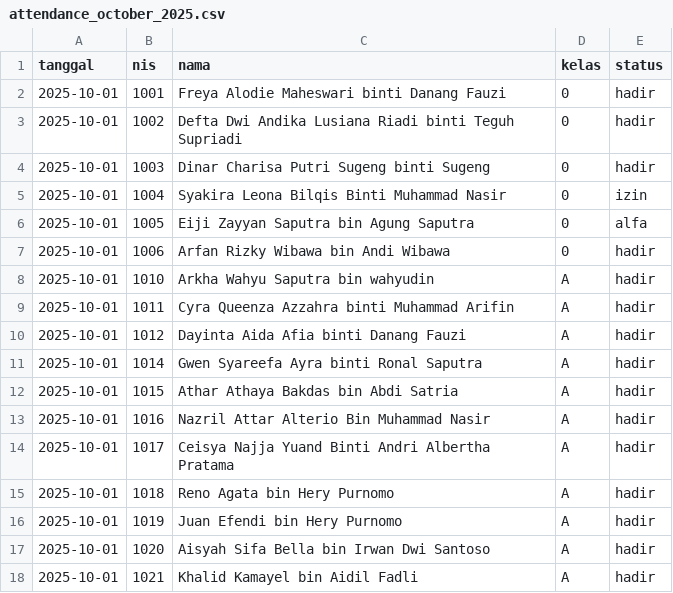
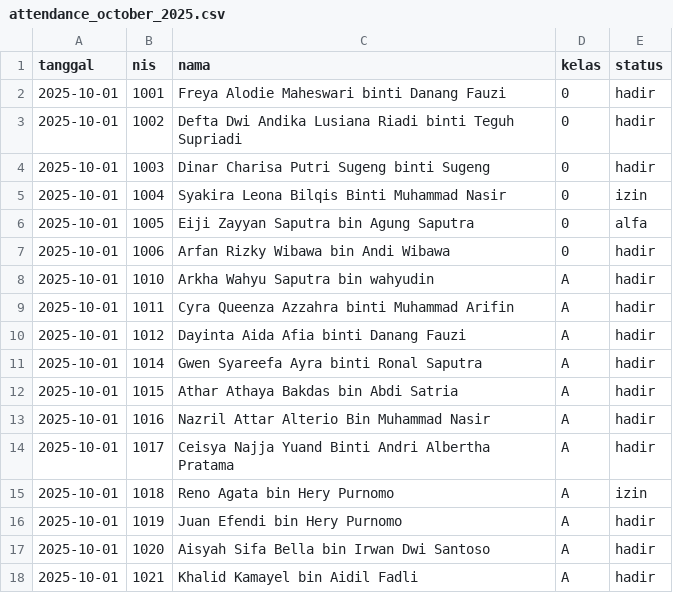
Before and after one commit to bidaayu/bidaayu-app, a CSV file: attendance_october_2025.csv, drawn as a sheet.

Commit message:
Update attendance_october_2025.csv

```diff
--- a/attendance_october_2025.csv
+++ b/attendance_october_2025.csv
@@ -14,3 +14,3 @@ tanggal,nis,nama,kelas,status
 2025-10-01,1017,Ceisya Najja Yuand Binti Andri Albertha Pratama,A,hadir
-2025-10-01,1018,Reno Agata bin Hery Purnomo,A,hadir
+2025-10-01,1018,Reno Agata bin Hery Purnomo,A,izin
 2025-10-01,1019,Juan Efendi bin Hery Purnomo,A,hadir
```
